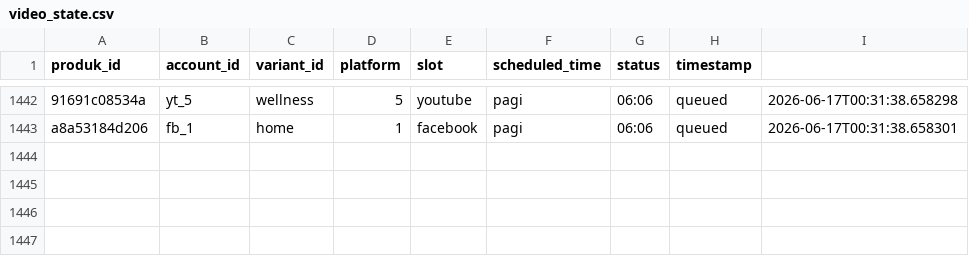
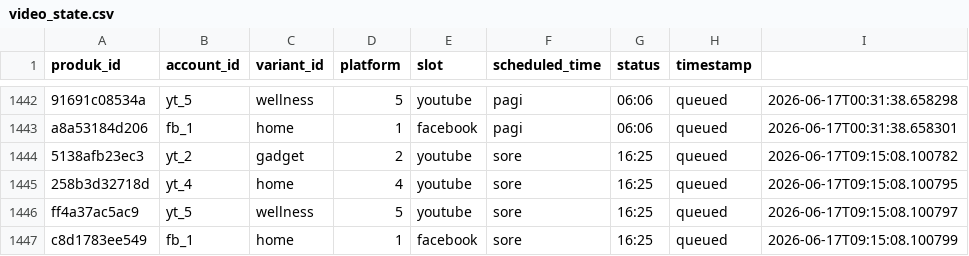
Before and after one commit to Woiiiiiiiii/naon-nya, a CSV file: engine/state/video_state.csv, drawn as a sheet; only a part is shown, gaps mark what is left out; the diff names each change by its address in the sheet, - before the commit and + after, or states it on an @@ line.

```diff
--- a/engine/state/video_state.csv
+++ b/engine/state/video_state.csv
+row 1444: 5138afb23ec3 | yt_2 | gadget | 2 | youtube | sore | 16:25 | queued | 2026-06-17T09:15:08.100782
+row 1445: 258b3d32718d | yt_4 | home | 4 | youtube | sore | 16:25 | queued | 2026-06-17T09:15:08.100795
+row 1446: ff4a37ac5ac9 | yt_5 | wellness | 5 | youtube | sore | 16:25 | queued | 2026-06-17T09:15:08.100797
+row 1447: c8d1783ee549 | fb_1 | home | 1 | facebook | sore | 16:25 | queued | 2026-06-17T09:15:08.100799
```
Also changed, not shown: engine/data/produk.csv, 49 other files.
